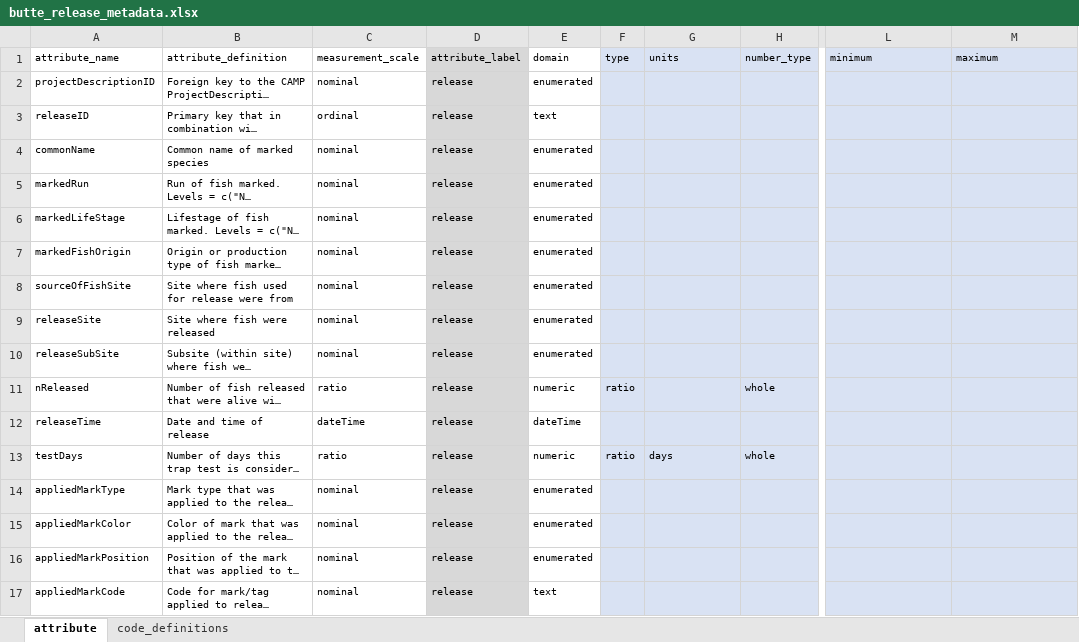
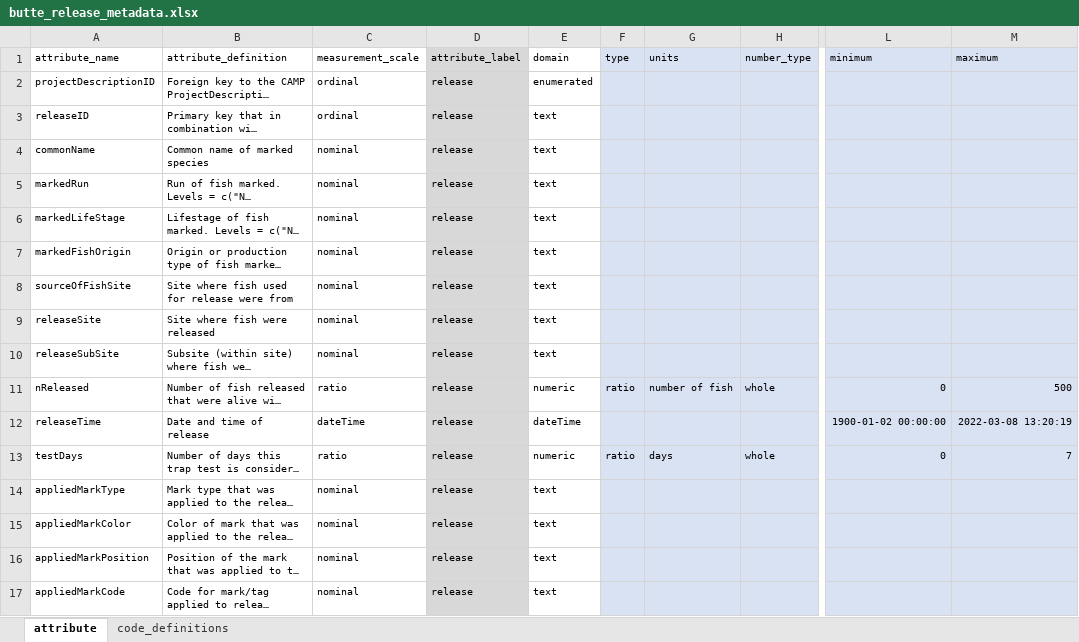
Before and after one commit to SRJPE/jpe-butte-edi, an Excel workbook: data-raw/metadata/butte_release_metadata.xlsx, sheet attribute, drawn as a sheet; only a part is shown, gaps mark what is left out; long unchanged cells end in …; values as stored, in another font and other column widths than the file's, no borders; charts and pictures not drawn; the diff names each change by its address in the sheet, - before the commit and + after, or states it on an @@ line.

Commit message:
adds min/max to metadata and custom units. almost validated, needs project metadata

```diff
--- a/data-raw/metadata/butte_release_metadata.xlsx (sheet attribute)
+++ b/data-raw/metadata/butte_release_metadata.xlsx (sheet attribute)
-C2 (measurement_scale): nominal
+C2 (measurement_scale): ordinal
-E4:E10 (domain): enumerated
+E4:E10 (domain): text
-G11 (units): (empty)
+G11 (units): number of fish
-L11 (minimum): (empty)
+L11 (minimum): 0
-M11 (maximum): (empty)
+M11 (maximum): 500
-L12 (minimum): (empty)
+L12 (minimum): 1900-01-02 00:00:00
-M12 (maximum): (empty)
+M12 (maximum): 2022-03-08 13:20:19
-L13 (minimum): (empty)
+L13 (minimum): 0
-M13 (maximum): (empty)
+M13 (maximum): 7
-E14:E16 (domain): enumerated
+E14:E16 (domain): text
```
Also changed, not shown: sheet code_definitions, charts or pictures, data-raw/metadata/butte_catch_metadata.xlsx, data-raw/metadata/butte_recapture_metadata.xlsx, 3 other files.
